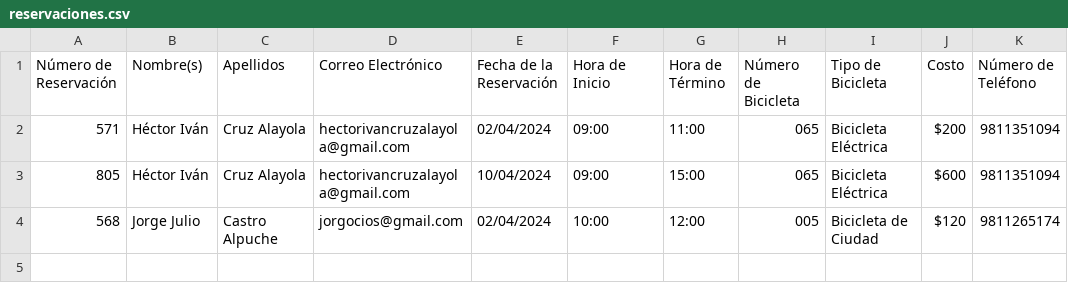
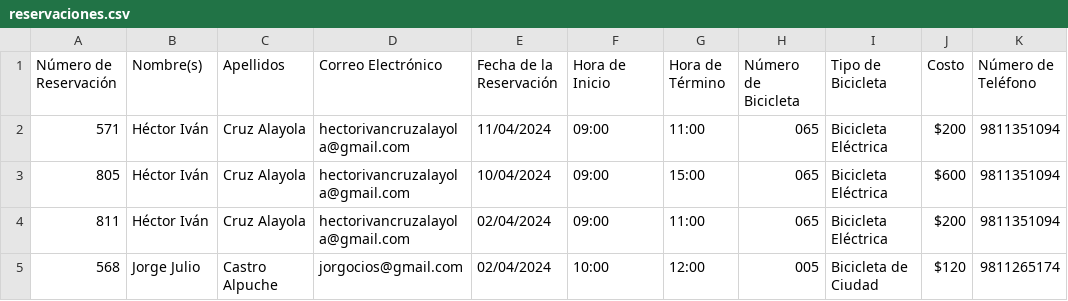
Before and after one commit to hectorcruzza/PedalRide-Rentals, a CSV file: reservaciones.csv, drawn as a sheet.

```diff
--- a/reservaciones.csv
+++ b/reservaciones.csv
@@ -1,4 +1,5 @@
 Número de Reservación,Nombre(s),Apellidos,Correo Electrónico,Fecha de la Reservación,Hora de Inicio,Hora de Término,Número de Bicicleta,Tipo de Bicicleta,Costo,Número de Teléfono
-571,Héctor Iván,Cruz Alayola,hectorivancruzalayola@gmail.com,02/04/2024,09:00,11:00,065,Bicicleta Eléctrica,$200,9811351094
+571,Héctor Iván,Cruz Alayola,hectorivancruzalayola@gmail.com,11/04/2024,09:00,11:00,065,Bicicleta Eléctrica,$200,9811351094
 805,Héctor Iván,Cruz Alayola,hectorivancruzalayola@gmail.com,10/04/2024,09:00,15:00,065,Bicicleta Eléctrica,$600,9811351094
+811,Héctor Iván,Cruz Alayola,hectorivancruzalayola@gmail.com,02/04/2024,09:00,11:00,065,Bicicleta Eléctrica,$200,9811351094
 568,Jorge Julio,Castro Alpuche,jorgocios@gmail.com,02/04/2024,10:00,12:00,005,Bicicleta de Ciudad,$120,9811265174
```
Also changed, not shown: 2 other files.
